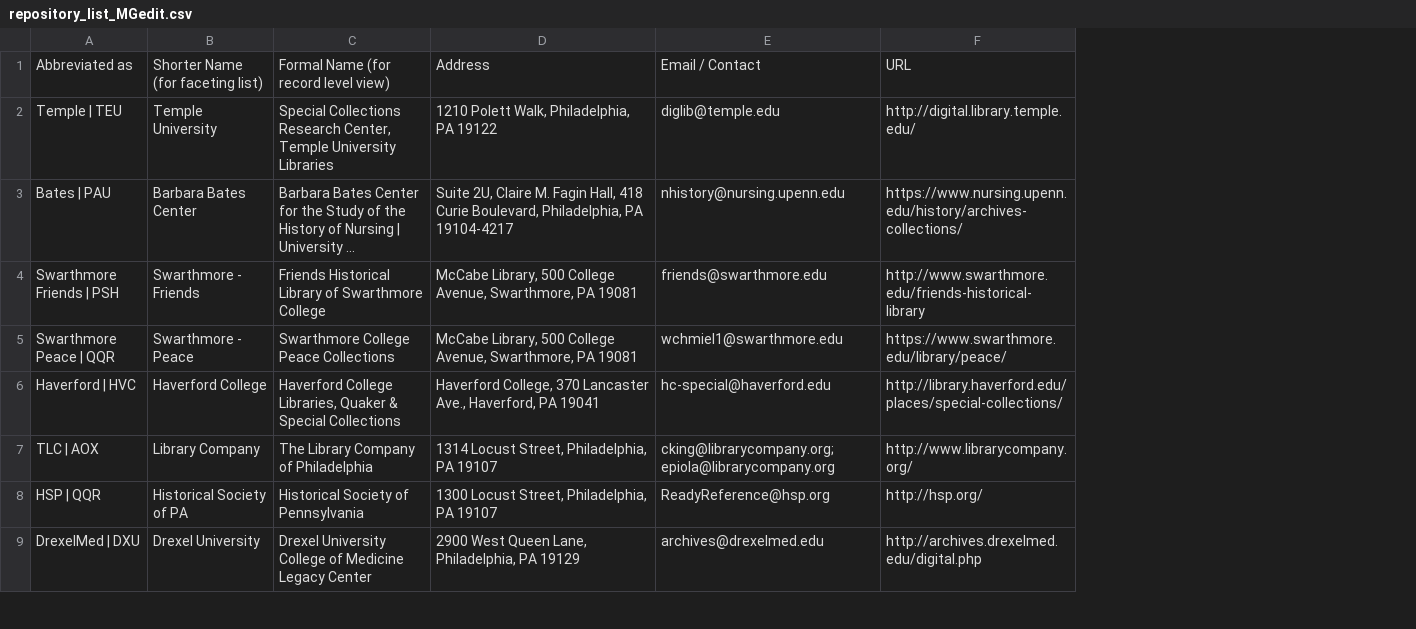
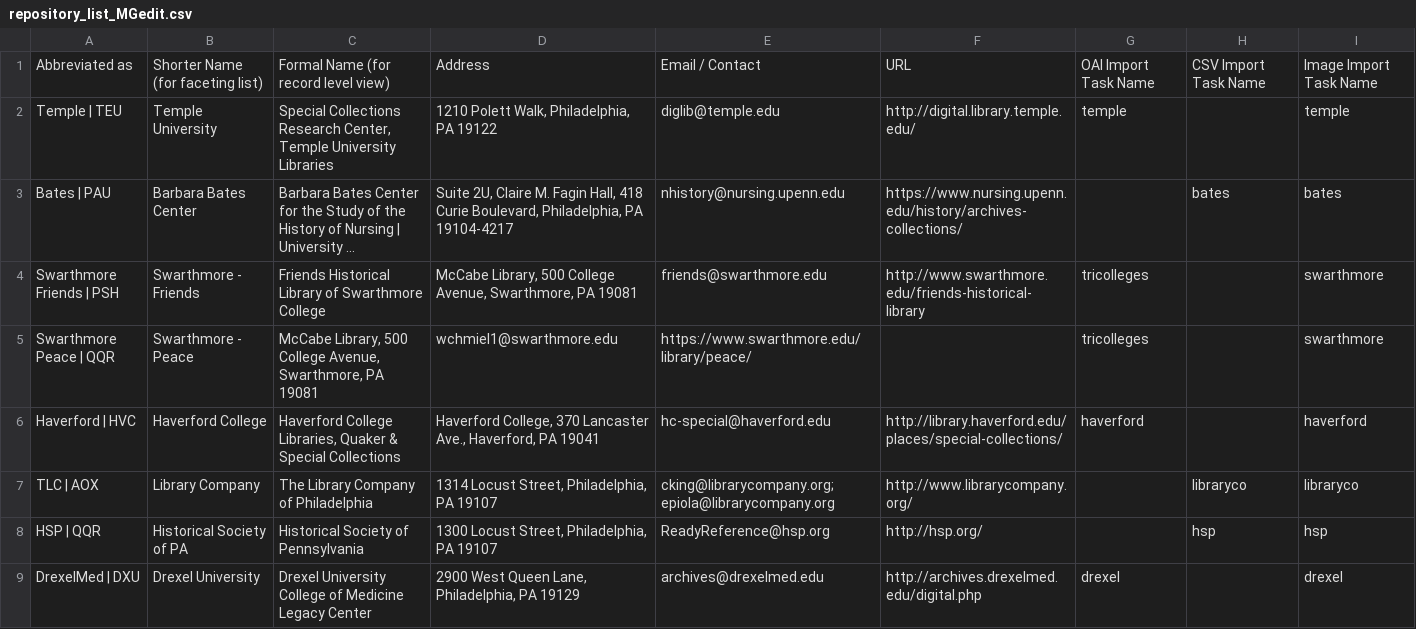
Before and after one commit to InHerOwnRight/InHerOwnRight-Application, a CSV file: lib/documents/csv/repositories/repository_list_MGedit.csv, drawn as a sheet; only a part is shown; long unchanged cells end in …; the diff names each change by its address in the sheet, - before the commit and + after, or states it on an @@ line.

```diff
--- a/lib/documents/csv/repositories/repository_list_MGedit.csv
+++ b/lib/documents/csv/repositories/repository_list_MGedit.csv
+column G, rows 1-9: OAI Import Task Name | temple |  | tricolleges | tricolleges | haverford |  |  | drexel
+column H, rows 1-8: CSV Import Task Name |  | bates |  |  |  | libraryco | hsp
+column I, rows 1-9: Image Import Task Name | temple | bates | swarthmore | swarthmore | haverford | libraryco | hsp | drexel
-C5: Swarthmore College Peace Collections
+C5: McCabe Library, 500 College Avenue, Swarthmore, PA 19081
-D5: McCabe Library, 500 College Avenue, Swarthmore, PA 19081
+D5: wchmiel1@swarthmore.edu
-E5: wchmiel1@swarthmore.edu
+E5: https://www.swarthmore.edu/library/peace/
-F5: https://www.swarthmore.edu/library/peace/
+F5: (empty)
```
Also changed, not shown: 28 other files.
